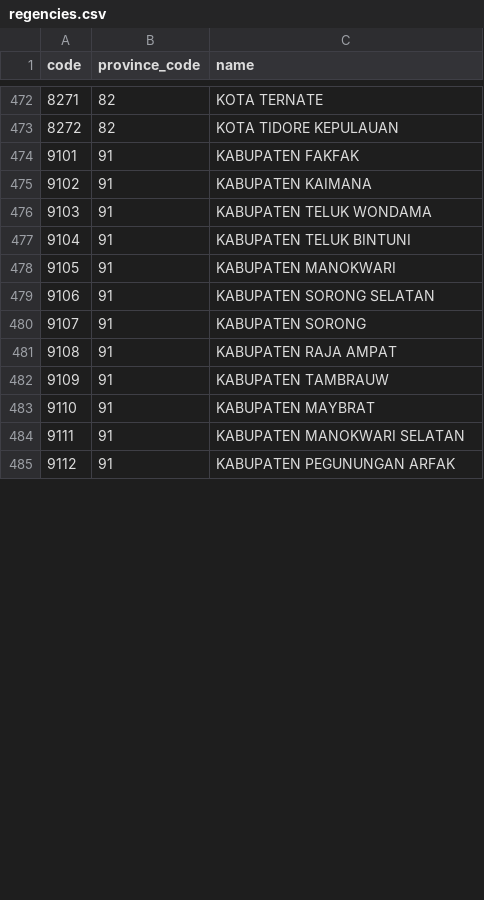
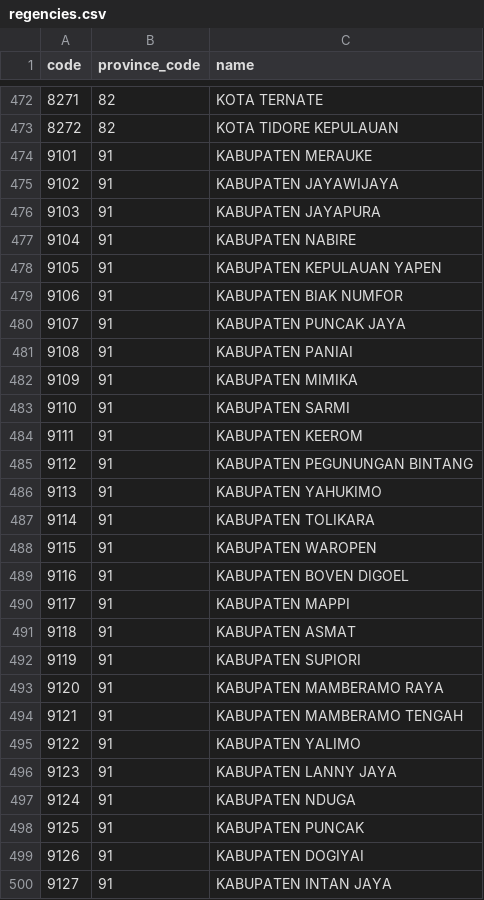
Before and after one commit to fityannugroho/idn-area, a CSV file: data/regencies.csv, drawn as a sheet; only a part is shown, gaps mark what is left out; the diff covers the shown part only.

Commit message:
fix(data/regencies): update 91xx-92xx Based on kepmendag/050-145/2022

```diff
--- a/data/regencies.csv
+++ b/data/regencies.csv
@@ -473,13 +473,28 @@ code,province_code,name
 8272,82,KOTA TIDORE KEPULAUAN
-9101,91,KABUPATEN FAKFAK
-9102,91,KABUPATEN KAIMANA
-9103,91,KABUPATEN TELUK WONDAMA
-9104,91,KABUPATEN TELUK BINTUNI
-9105,91,KABUPATEN MANOKWARI
-9106,91,KABUPATEN SORONG SELATAN
-9107,91,KABUPATEN SORONG
-9108,91,KABUPATEN RAJA AMPAT
-9109,91,KABUPATEN TAMBRAUW
-9110,91,KABUPATEN MAYBRAT
-9111,91,KABUPATEN MANOKWARI SELATAN
-9112,91,KABUPATEN PEGUNUNGAN ARFAK
+9101,91,KABUPATEN MERAUKE
+9102,91,KABUPATEN JAYAWIJAYA
+9103,91,KABUPATEN JAYAPURA
+9104,91,KABUPATEN NABIRE
+9105,91,KABUPATEN KEPULAUAN YAPEN
+9106,91,KABUPATEN BIAK NUMFOR
+9107,91,KABUPATEN PUNCAK JAYA
+9108,91,KABUPATEN PANIAI
+9109,91,KABUPATEN MIMIKA
+9110,91,KABUPATEN SARMI
+9111,91,KABUPATEN KEEROM
+9112,91,KABUPATEN PEGUNUNGAN BINTANG
+9113,91,KABUPATEN YAHUKIMO
+9114,91,KABUPATEN TOLIKARA
+9115,91,KABUPATEN WAROPEN
+9116,91,KABUPATEN BOVEN DIGOEL
+9117,91,KABUPATEN MAPPI
+9118,91,KABUPATEN ASMAT
+9119,91,KABUPATEN SUPIORI
+9120,91,KABUPATEN MAMBERAMO RAYA
+9121,91,KABUPATEN MAMBERAMO TENGAH
+9122,91,KABUPATEN YALIMO
+9123,91,KABUPATEN LANNY JAYA
+9124,91,KABUPATEN NDUGA
+9125,91,KABUPATEN PUNCAK
+9126,91,KABUPATEN DOGIYAI
+9127,91,KABUPATEN INTAN JAYA
```
Also changed, not shown: 14 added rows, 29 removed rows and 1 edited cell elsewhere in this file.
